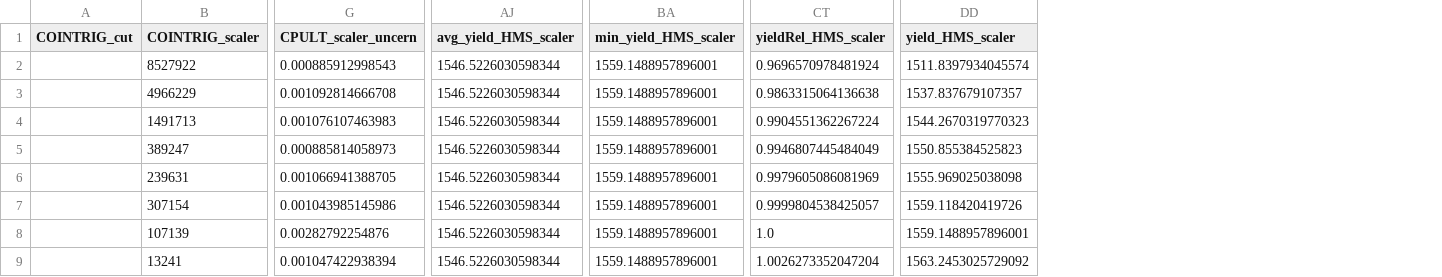
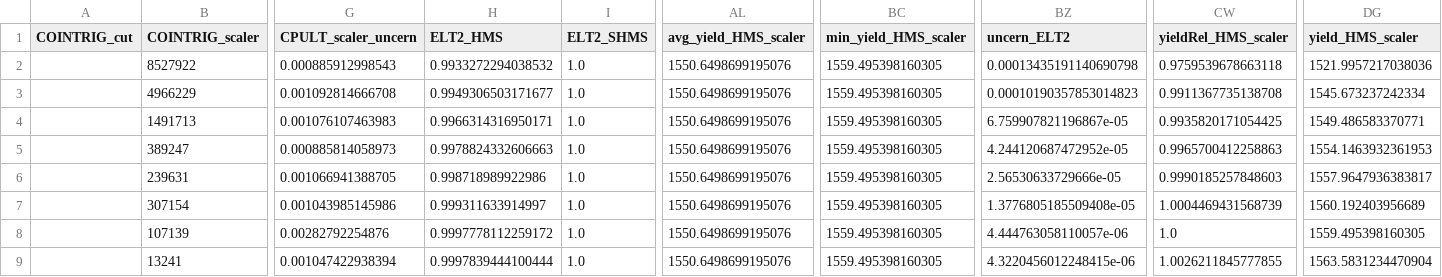
Before and after one commit to JeffersonLab/UTIL_PION, a CSV file: scripts/luminosity/OUTPUTS/Lumi6-4/HMS/yield_data_LH2.csv, drawn as a sheet; only a part is shown, gaps mark what is left out; addresses are those after the commit; the diff names each change by its address in the sheet, - before the commit and + after, or states it on an @@ line.

```diff
--- a/scripts/luminosity/OUTPUTS/Lumi6-4/HMS/yield_data_LH2.csv
+++ b/scripts/luminosity/OUTPUTS/Lumi6-4/HMS/yield_data_LH2.csv
+column H (ELT2_HMS), rows 2-9: 0.9933272294038532 | 0.9949306503171677 | 0.9966314316950171 | 0.9978824332606663 | 0.998718989922986 | 0.999311633914997 | 0.9997778112259172 | 0.9997839444100444
+column I (ELT2_SHMS), rows 2-9: all 1.0
+column BZ (uncern_ELT2), rows 2-9: 0.00013435191140690798 | 0.00010190357853014823 | 6.759907821196867e-05 | 4.244120687472952e-05 | 2.56530633729666e-05 | 1.3776805185509408e-05 | 4.444763058110057e-06 | 4.3220456012248415e-06
-AL2:AL9 (avg_yield_HMS_scaler): 1546.5226030598344
+AL2:AL9 (avg_yield_HMS_scaler): 1550.6498699195076
-BC2:BC9 (min_yield_HMS_scaler): 1559.1488957896001
+BC2:BC9 (min_yield_HMS_scaler): 1559.495398160305
-CW2 (yieldRel_HMS_scaler): 0.9696570978481924
+CW2 (yieldRel_HMS_scaler): 0.9759539678663118
-DG2 (yield_HMS_scaler): 1511.8397934045574
+DG2 (yield_HMS_scaler): 1521.9957217038036
-CW3 (yieldRel_HMS_scaler): 0.9863315064136638
+CW3 (yieldRel_HMS_scaler): 0.9911367735138708
-DG3 (yield_HMS_scaler): 1537.837679107357
+DG3 (yield_HMS_scaler): 1545.673237242334
-CW4 (yieldRel_HMS_scaler): 0.9904551362267224
+CW4 (yieldRel_HMS_scaler): 0.9935820171054425
-DG4 (yield_HMS_scaler): 1544.2670319770323
+DG4 (yield_HMS_scaler): 1549.486583370771
-CW5 (yieldRel_HMS_scaler): 0.9946807445484049
+CW5 (yieldRel_HMS_scaler): 0.9965700412258863
-DG5 (yield_HMS_scaler): 1550.855384525823
+DG5 (yield_HMS_scaler): 1554.1463932361953
-CW6 (yieldRel_HMS_scaler): 0.9979605086081969
+CW6 (yieldRel_HMS_scaler): 0.9990185257848603
-DG6 (yield_HMS_scaler): 1555.969025038098
+DG6 (yield_HMS_scaler): 1557.9647936383817
-CW7 (yieldRel_HMS_scaler): 0.9999804538425057
+CW7 (yieldRel_HMS_scaler): 1.0004469431568739
-DG7 (yield_HMS_scaler): 1559.118420419726
+DG7 (yield_HMS_scaler): 1560.192403956689
-DG8 (yield_HMS_scaler): 1559.1488957896001
+DG8 (yield_HMS_scaler): 1559.495398160305
-CW9 (yieldRel_HMS_scaler): 1.0026273352047204
+CW9 (yieldRel_HMS_scaler): 1.0026211845777855
-DG9 (yield_HMS_scaler): 1563.2453025729092
+DG9 (yield_HMS_scaler): 1563.5831234470904
```
Also changed, not shown: scripts/luminosity/OUTPUTS/Lumi6-4/SHMS/yield_data_LH2.csv, scripts/luminosity/OUTPUTS/Lumi9-2/pt1/yield_data_LH2.csv, 1 other file.
